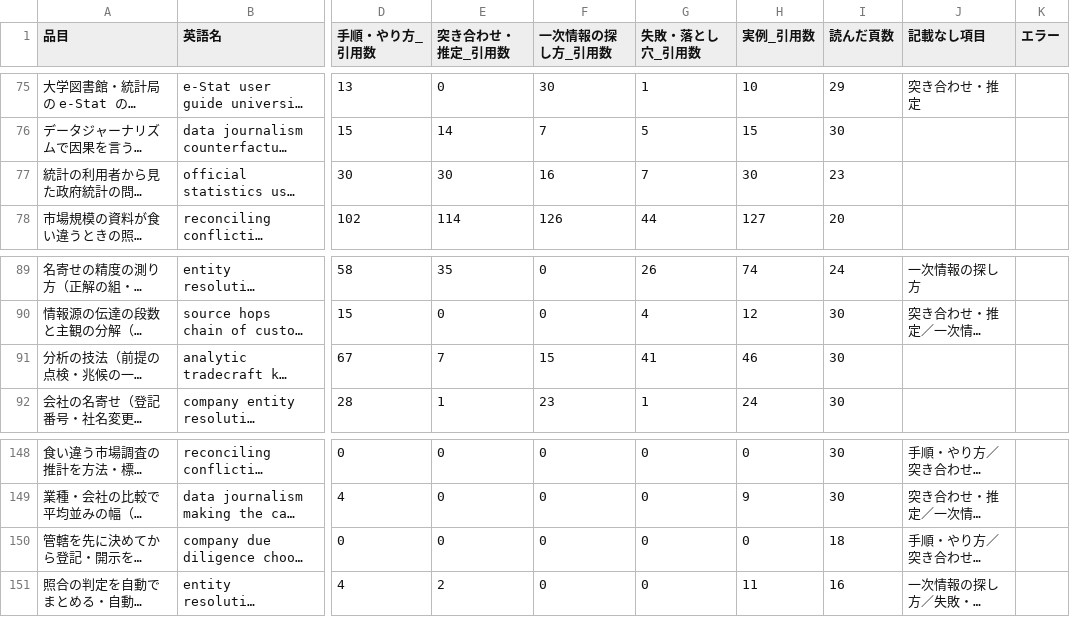
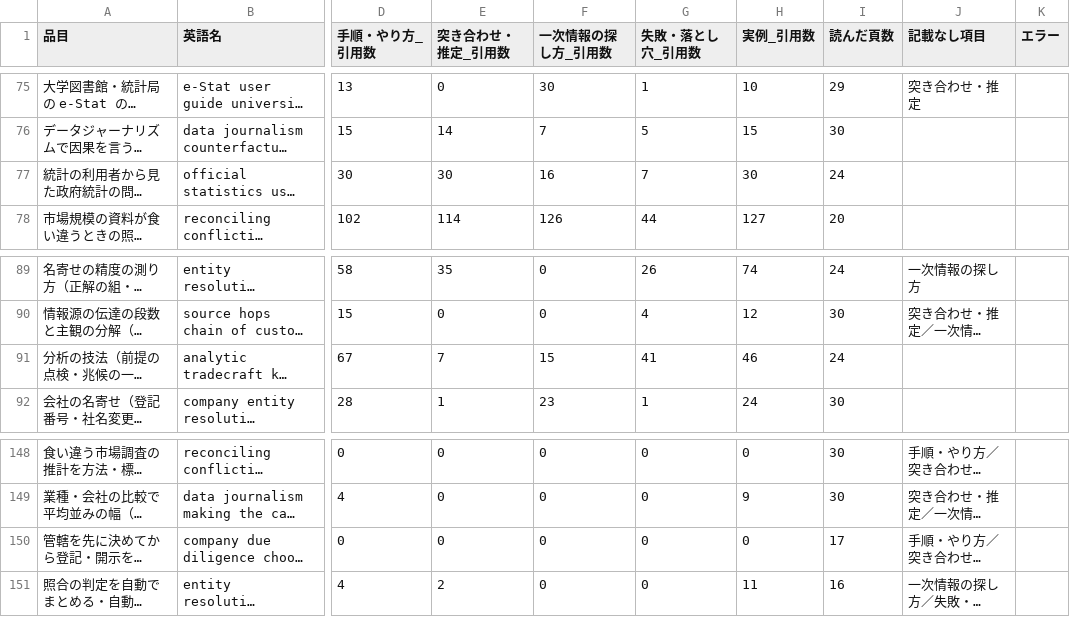
Before and after one commit to a-one-road-official/Researcher, a CSV file: researcher/out/research_method/summary.csv, drawn as a sheet; only a part is shown, gaps mark what is left out; long unchanged cells end in …; the diff covers the shown part only; the diff names each change by its address in the sheet, - before the commit and + after, or states it on an @@ line.

```diff
--- a/researcher/out/research_method/summary.csv
+++ b/researcher/out/research_method/summary.csv
-I77 (読んだ頁数): 23
+I77 (読んだ頁数): 24
-I91 (読んだ頁数): 30
+I91 (読んだ頁数): 24
-I150 (読んだ頁数): 18
+I150 (読んだ頁数): 17
```
Also changed, not shown: 12 edited cells elsewhere in this file, researcher/out/mfg_capacity/summary.csv, researcher/out/research_method/cross.csv, 21 other files.
